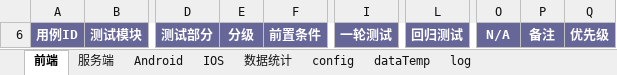
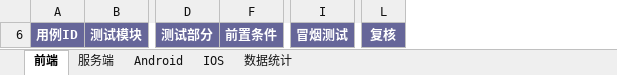
Before and after one commit to NaoOtosaka/CP-FT, an Excel workbook: template/smokeTemplate.xlsx, sheet 前端, drawn as a sheet; only a part is shown, gaps mark what is left out; values as stored, in another font and other column widths than the file's, no borders; charts and pictures and conditional formats not drawn; removed rows and columns are numbered as before the commit, all else as after; the diff names each change by its address in the sheet, - before the commit and + after, or states it on an @@ line.

```diff
--- a/template/smokeTemplate.xlsx (sheet 前端)
+++ b/template/smokeTemplate.xlsx (sheet 前端)
@@ sheet tab hidden: config @@
@@ sheet tab hidden: dataTemp @@
@@ sheet tab hidden: log @@
@@ column E hidden, row 6: 分级 @@
-column I, row 6: 一轮测试
+column I, row 6: 冒烟测试
-column L, row 6: 回归测试
+column L, row 6: 复核
-column O, row 6: N/A
-column P, row 6: 备注
-column Q, row 6: 优先级
```
Also changed, not shown: sheet 服务端, sheet Android, sheet IOS, sheet 数据统计, formulas that keep their value, hidden cells, charts or pictures, template/H5Compatibility.xlsx, template/caseTemplate.xlsx, 1 other file.
